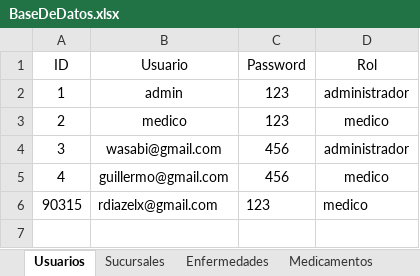
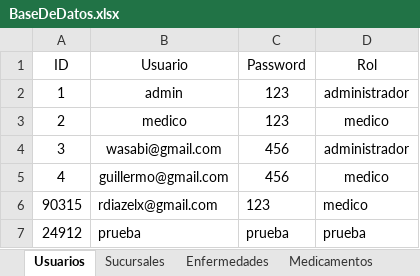
Before and after one commit to rdiazelx/Medical-App, an Excel workbook: Medical App/Uploads/BaseDeDatos.xlsx, sheet Usuarios, drawn as a sheet; values as stored, in another font and other column widths than the file's, no borders; the diff names each change by its address in the sheet, - before the commit and + after, or states it on an @@ line.

```diff
--- a/Medical App/Uploads/BaseDeDatos.xlsx (sheet Usuarios)
+++ b/Medical App/Uploads/BaseDeDatos.xlsx (sheet Usuarios)
+row 7: 24912 | prueba | prueba | prueba
```
Also changed, not shown: sheet Enfermedades, 8 other files.
